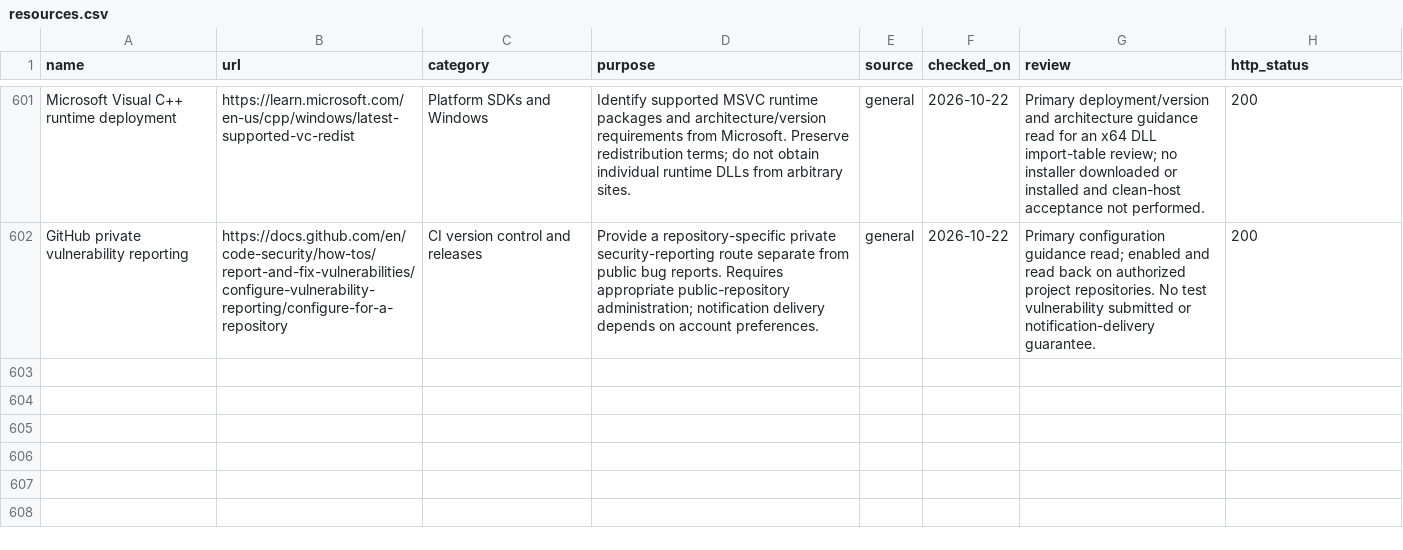
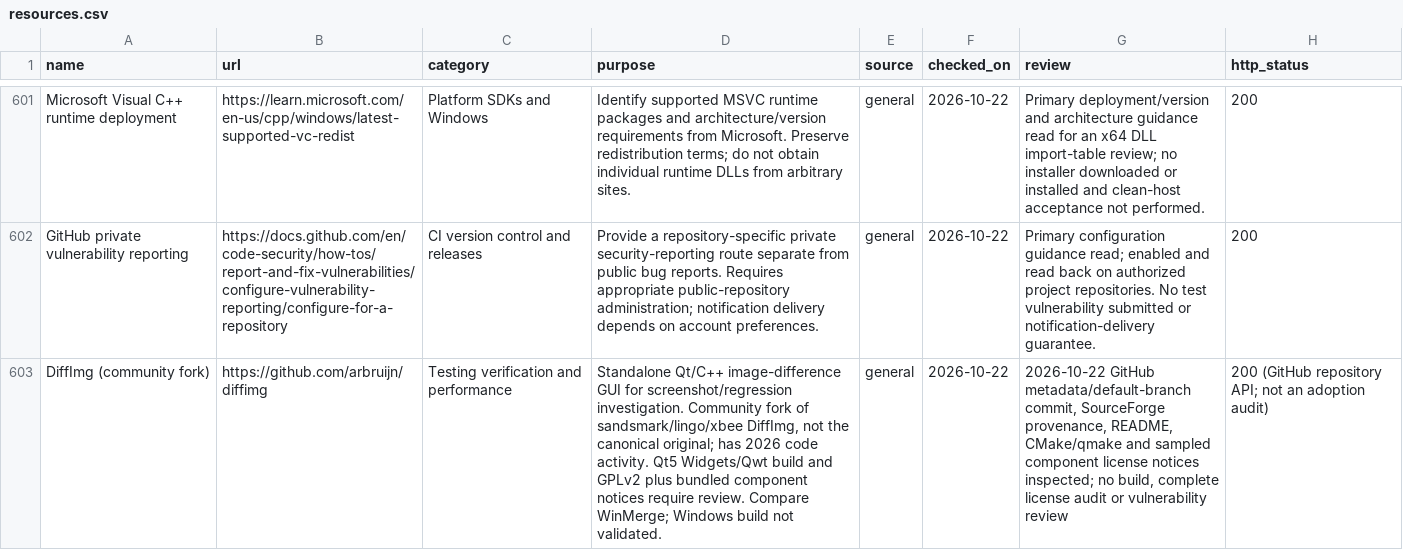
Before and after one commit to SeanShaffer88/ForAI, a CSV file: resources.csv, drawn as a sheet; only a part is shown, gaps mark what is left out; the diff names each change by its address in the sheet, - before the commit and + after, or states it on an @@ line.

Commit message:
Add source-reviewed DiffImg developer GUI reference

```diff
--- a/resources.csv
+++ b/resources.csv
+row 603: DiffImg (community fork) | https://github.com/arbruijn/diffimg | Testing verification and performance | Standalone Qt/C++ image-difference GUI for screenshot/regression investigation. Community fork of sandsmark/lingo/xbee DiffImg, not the canonical original; has 2026 code activity. Qt5 Widgets/Qwt build and GPLv2 plus bundled component notices require review. Compare WinMerge; Windows build not validated. | general | 2026-10-22 | 2026-10-22 GitHub metadata/default-branch commit, SourceForge provenance, README, CMake/qmake and sampled component license notices inspected; no build, complete license audit or vulnerability review | 200 (GitHub repository API; not an adoption audit)
```
Also changed, not shown: 5 other files.
